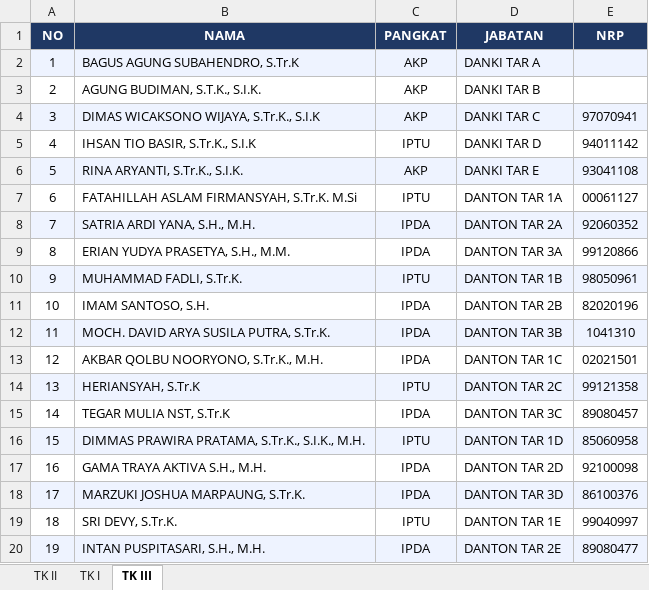
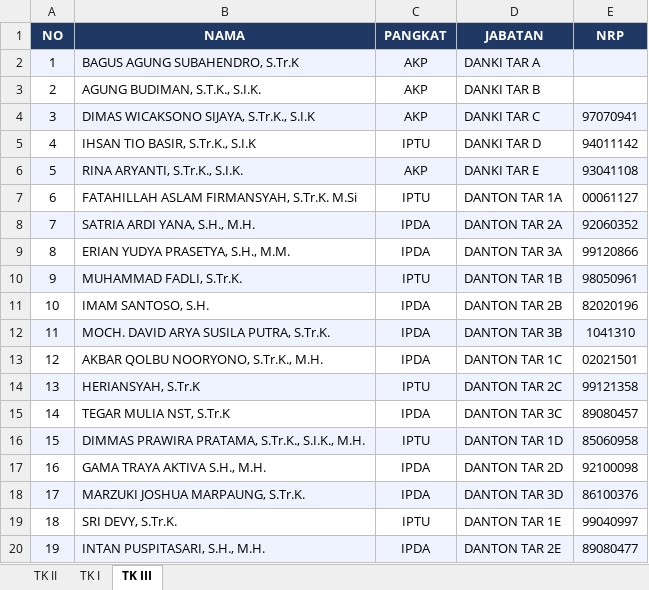
Before and after one commit to rivaldianggarapurwadi-gif/lhp-web-6, an Excel workbook: DATA_DANTON_DANKI.xlsx, sheet TK III, drawn as a sheet; values as stored, in another font and other column widths than the file's, no borders; the diff names each change by its address in the sheet, - before the commit and + after, or states it on an @@ line.

```diff
--- a/DATA_DANTON_DANKI.xlsx (sheet TK III)
+++ b/DATA_DANTON_DANKI.xlsx (sheet TK III)
-B4 (NAMA): DIMAS WICAKSONO WIJAYA, S.Tr.K., S.I.K
+B4 (NAMA): DIMAS WICAKSONO SIJAYA, S.Tr.K., S.I.K
```
Also changed, not shown: 5 other files.
